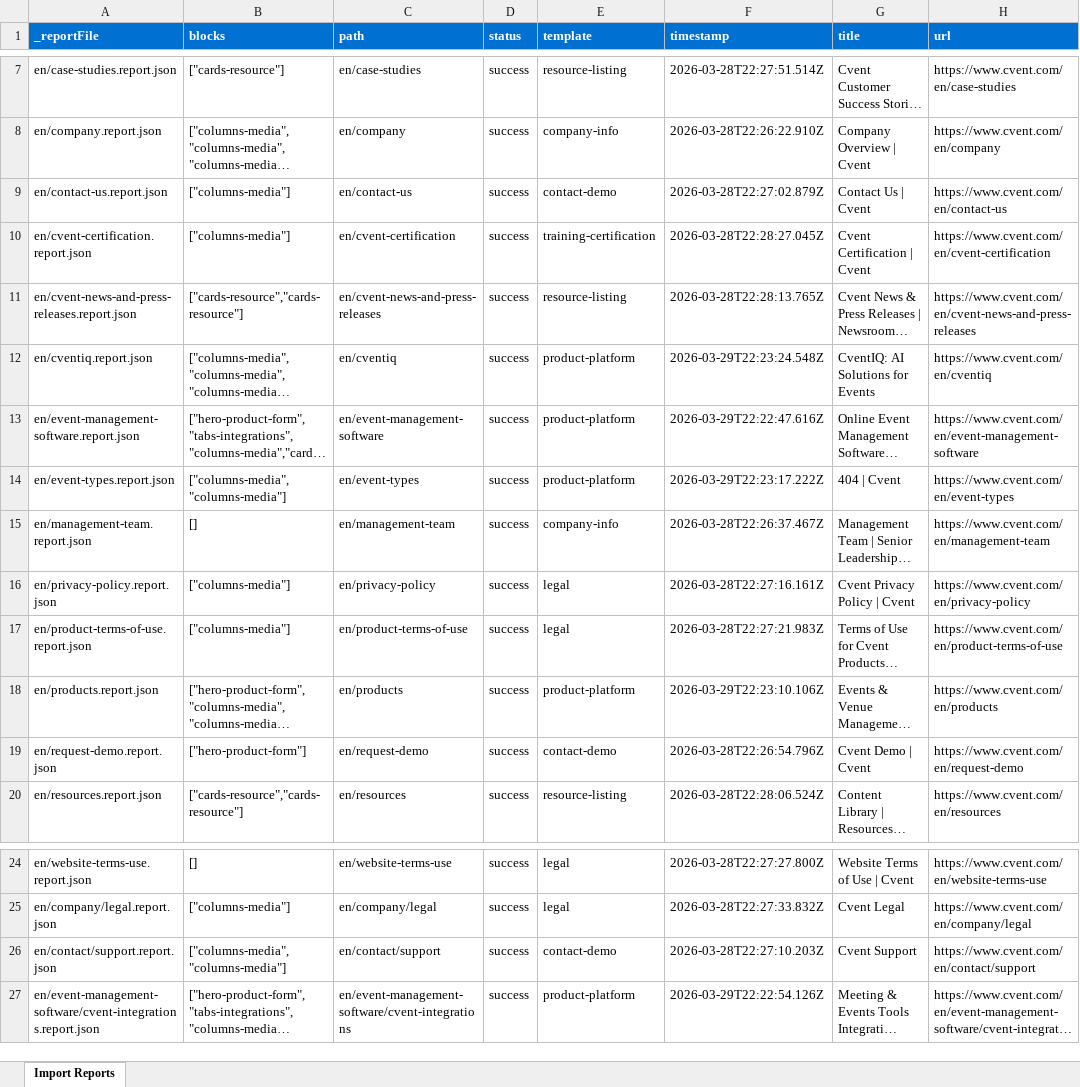
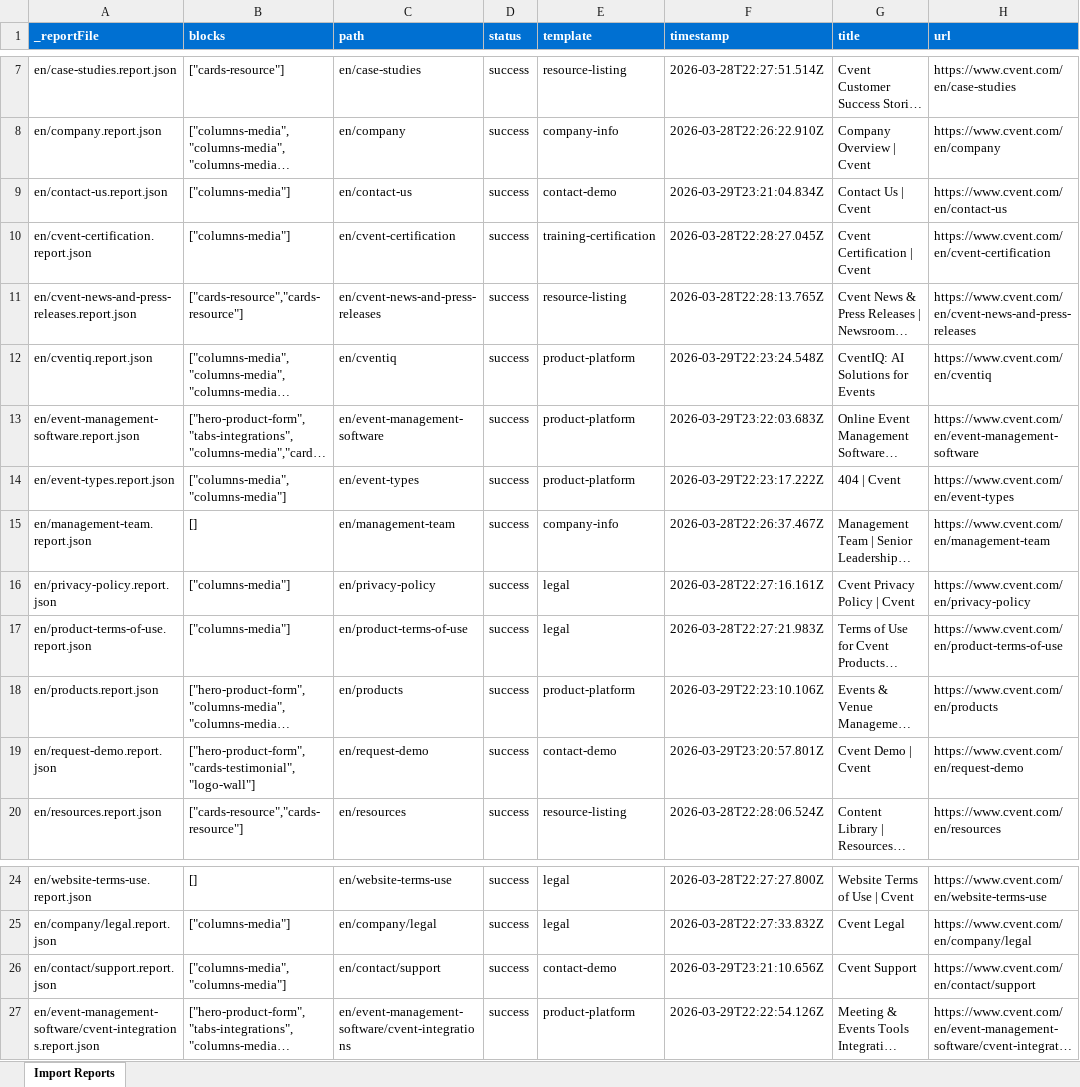
Before and after one commit to ajaniadobe/cvent-da-demo, an Excel workbook: tools/importer/reports/import-product-platform.report.xlsx, sheet Import Reports, drawn as a sheet; only a part is shown, gaps mark what is left out; long unchanged cells end in …; values as stored, in another font and other column widths than the file's, no borders; the diff names each change by its address in the sheet, - before the commit and + after, or states it on an @@ line.

```diff
--- a/tools/importer/reports/import-product-platform.report.xlsx (sheet Import Reports)
+++ b/tools/importer/reports/import-product-platform.report.xlsx (sheet Import Reports)
-F9 (timestamp): 2026-03-28T22:27:02.879Z
+F9 (timestamp): 2026-03-29T23:21:04.834Z
-F13 (timestamp): 2026-03-29T22:22:47.616Z
+F13 (timestamp): 2026-03-29T23:22:03.683Z
-B19 (blocks): ["hero-product-form"]
+B19 (blocks): ["hero-product-form","cards-testimonial","logo-wall"]
-F19 (timestamp): 2026-03-28T22:26:54.796Z
+F19 (timestamp): 2026-03-29T23:20:57.801Z
-F26 (timestamp): 2026-03-28T22:27:10.203Z
+F26 (timestamp): 2026-03-29T23:21:10.656Z
```
Also changed, not shown: tools/importer/reports/import-contact-demo.report.xlsx, 11 other files.
